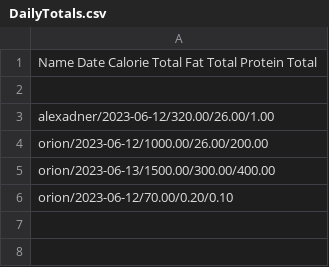
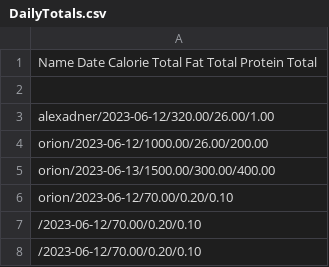
Before and after one commit to Ericjean17/Nutrition-Up, a CSV file: DailyTotals.csv, drawn as a sheet; the diff names each change by its address in the sheet, - before the commit and + after, or states it on an @@ line.

```diff
--- a/DailyTotals.csv
+++ b/DailyTotals.csv
+row 7: /2023-06-12/70.00/0.20/0.10
+row 8: /2023-06-12/70.00/0.20/0.10
```
Also changed, not shown: 15 other files.
